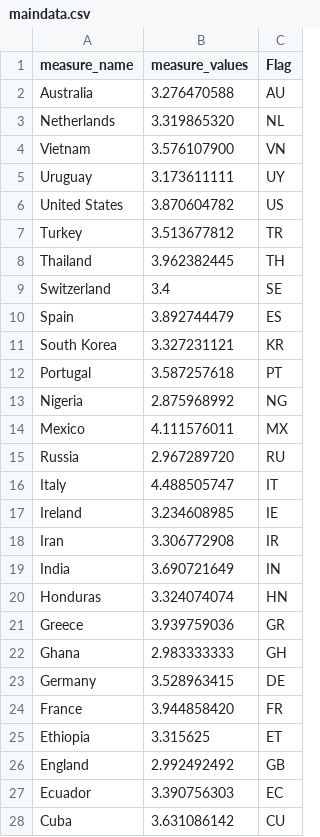
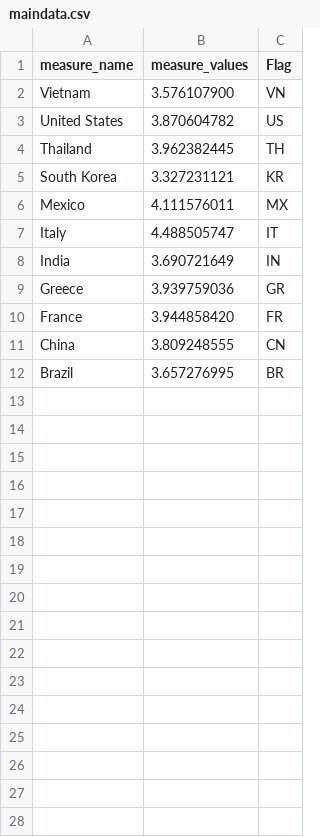
Before and after one commit to HumbertoLoza/dv, a CSV file: maindata.csv, drawn as a sheet; only a part is shown; the shorter side is filled out with more unchanged rows; the diff covers the shown part only.

Commit message:
update main data

```diff
--- a/maindata.csv
+++ b/maindata.csv
@@ -1,28 +1,10 @@
 measure_name,measure_values,Flag,
-Australia,3.276470588,AU,
-Netherlands,3.319865320,NL,
 Vietnam,3.576107900,VN,
-Uruguay,3.173611111,UY,
 United States,3.870604782,US,
-Turkey,3.513677812,TR,
 Thailand,3.962382445,TH,
-Switzerland,3.4,SE,
-Spain,3.892744479,ES,
 South Korea,3.327231121,KR,
-Portugal,3.587257618,PT,
-Nigeria,2.875968992,NG,
 Mexico,4.111576011,MX,
-Russia,2.967289720,RU,
 Italy,4.488505747,IT,
-Ireland,3.234608985,IE,
-Iran,3.306772908,IR,
 India,3.690721649,IN,
-Honduras,3.324074074,HN,
 Greece,3.939759036,GR,
-Ghana,2.983333333,GH,
-Germany,3.528963415,DE,
 France,3.944858420,FR,
-Ethiopia,3.315625,ET,
-England,2.992492492,GB,
-Ecuador,3.390756303,EC,
-Cuba,3.631086142,CU,
```
Also changed, not shown: 9 removed rows elsewhere in this file.
